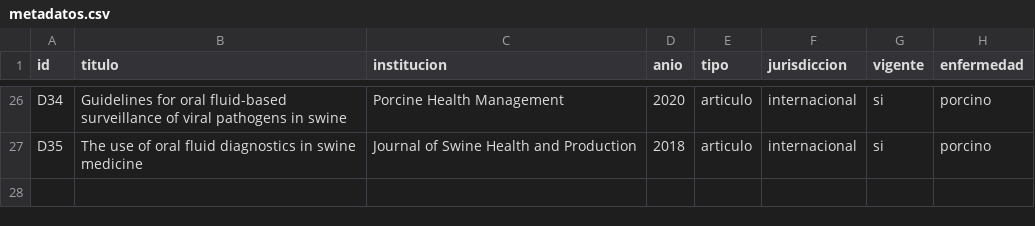
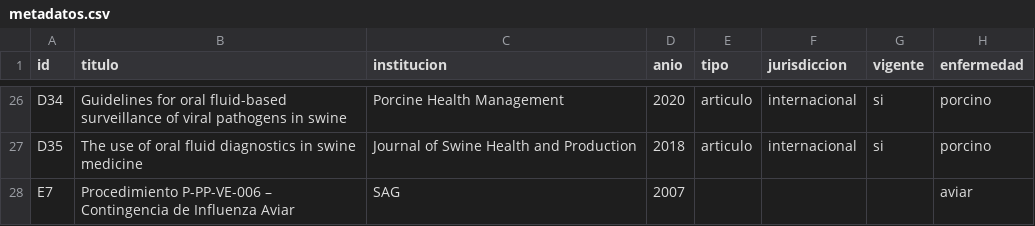
Before and after one commit to Paz0422/vet-agent-pia3, a CSV file: corpus/metadatos.csv, drawn as a sheet; only a part is shown, gaps mark what is left out; the diff names each change by its address in the sheet, - before the commit and + after, or states it on an @@ line.

Commit message:
Tarea 6: completar metadatos faltantes de E7

```diff
--- a/corpus/metadatos.csv
+++ b/corpus/metadatos.csv
+row 28: E7 | Procedimiento P-PP-VE-006 – Contingencia de Influenza Aviar | SAG | 2007 |  |  |  | aviar
```
Also changed, not shown: 1 other file.
